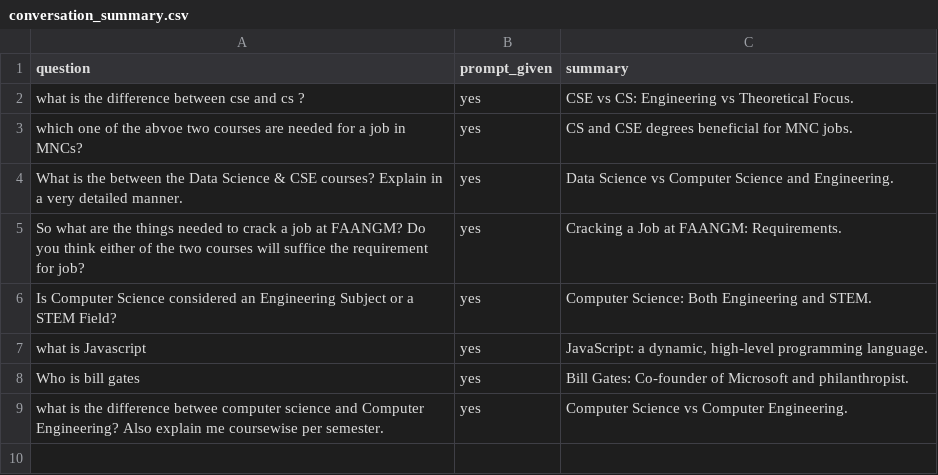
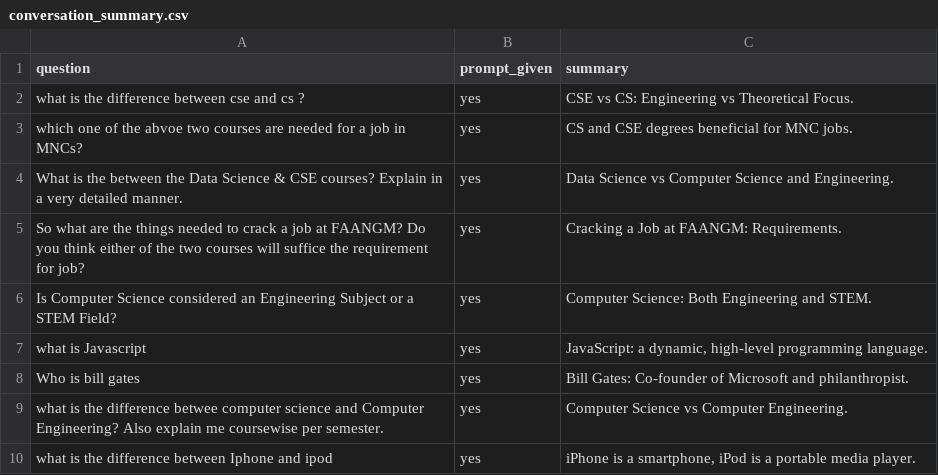
Before and after one commit to Euphoric-Coder/AI-VOICE-CHAT-BOT-ASSISTANT, a CSV file: conversation_summary.csv, drawn as a sheet; the diff names each change by its address in the sheet, - before the commit and + after, or states it on an @@ line.

```diff
--- a/conversation_summary.csv
+++ b/conversation_summary.csv
+row 10: what is the difference between Iphone and ipod | yes | iPhone is a smartphone, iPod is a portable media player.
```
Also changed, not shown: 3 other files.
